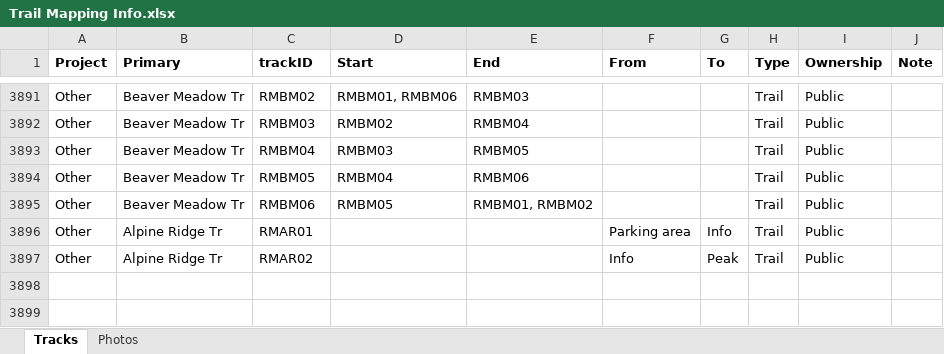
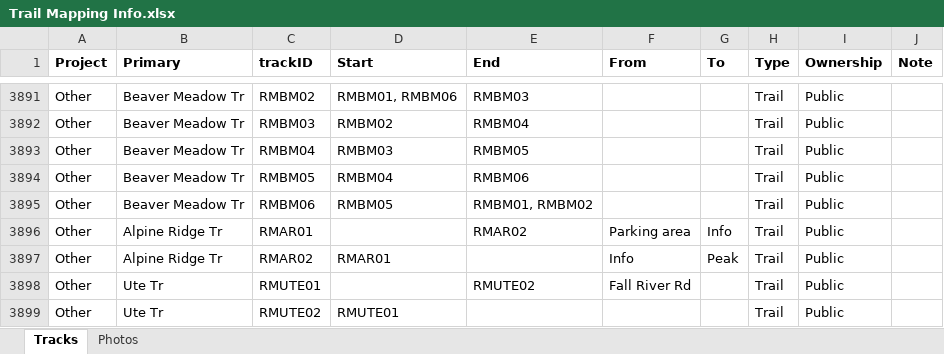
Before and after one commit to droglenc/MAPPING, an Excel workbook: Data/Trail Mapping Info.xlsx, sheet Tracks, drawn as a sheet; only a part is shown, gaps mark what is left out; values as stored, in another font and other column widths than the file's, no borders; the diff names each change by its address in the sheet, - before the commit and + after, or states it on an @@ line.

Commit message:
Added Ute Trail

```diff
--- a/Data/Trail Mapping Info.xlsx (sheet Tracks)
+++ b/Data/Trail Mapping Info.xlsx (sheet Tracks)
-E3896 (End): (empty)
+E3896 (End): RMAR02
-D3897 (Start): (empty)
+D3897 (Start): RMAR01
+row 3898: Other | Ute Tr | RMUTE01 |  | RMUTE02 | Fall River Rd |  | Trail | Public
+row 3899: Other | Ute Tr | RMUTE02 | RMUTE01 |  |  |  | Trail | Public
```
Also changed, not shown: sheet Photos, 10 other files.
